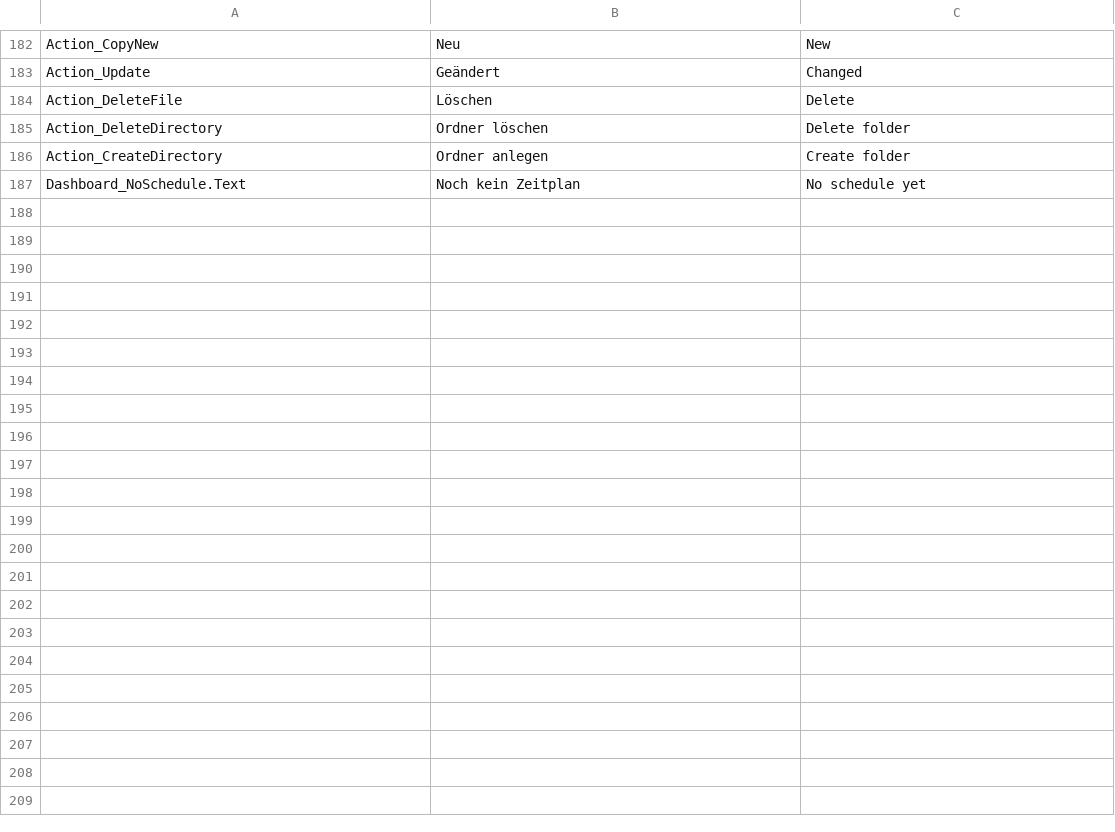
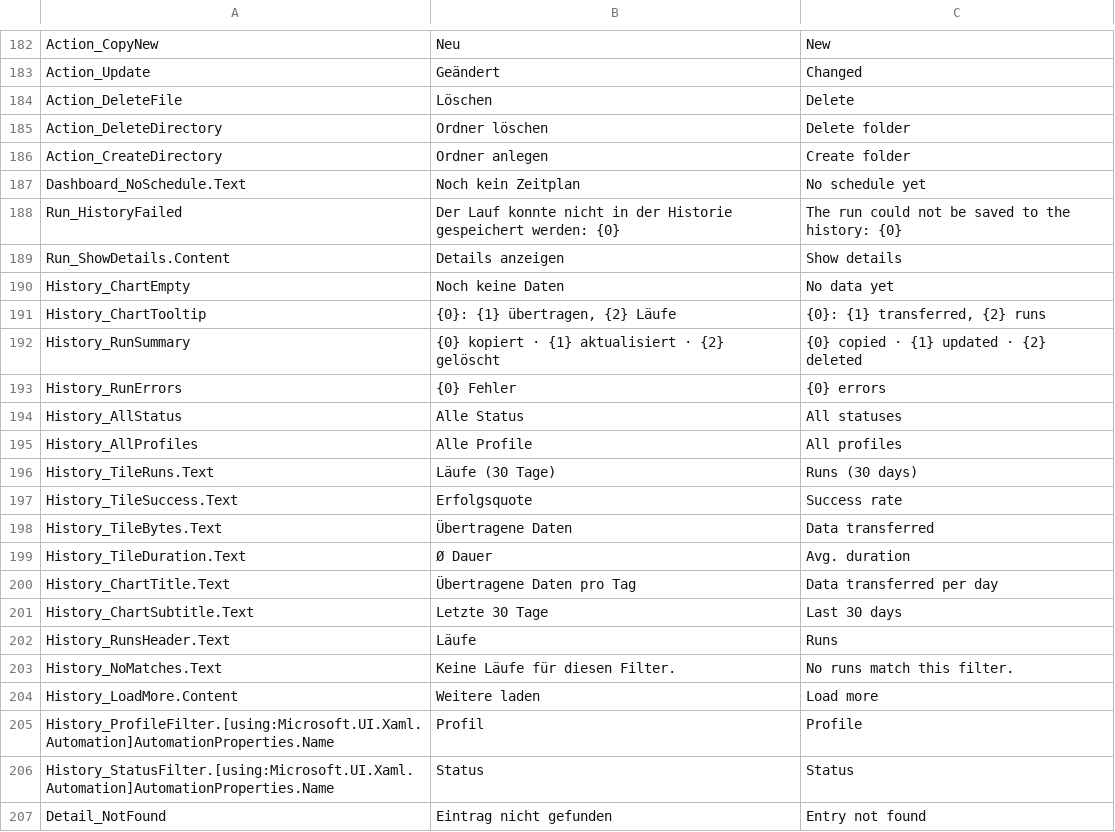
Before and after one commit to RNYSVRN/SyncForge, a CSV file: tools/strings.csv, drawn as a sheet; only a part is shown, gaps mark what is left out; the diff covers the shown part only.

```diff
--- a/tools/strings.csv
+++ b/tools/strings.csv
@@ -187 +187,21 @@ Action_CreateDirectory;Ordner anlegen;Create folder
 Dashboard_NoSchedule.Text;Noch kein Zeitplan;No schedule yet
+Run_HistoryFailed;Der Lauf konnte nicht in der Historie gespeichert werden: {0};The run could not be saved to the history: {0}
+Run_ShowDetails.Content;Details anzeigen;Show details
+History_ChartEmpty;Noch keine Daten;No data yet
+History_ChartTooltip;{0}: {1} übertragen, {2} Läufe;{0}: {1} transferred, {2} runs
+History_RunSummary;{0} kopiert · {1} aktualisiert · {2} gelöscht;{0} copied · {1} updated · {2} deleted
+History_RunErrors;{0} Fehler;{0} errors
+History_AllStatus;Alle Status;All statuses
+History_AllProfiles;Alle Profile;All profiles
+History_TileRuns.Text;Läufe (30 Tage);Runs (30 days)
+History_TileSuccess.Text;Erfolgsquote;Success rate
+History_TileBytes.Text;Übertragene Daten;Data transferred
+History_TileDuration.Text;Ø Dauer;Avg. duration
+History_ChartTitle.Text;Übertragene Daten pro Tag;Data transferred per day
+History_ChartSubtitle.Text;Letzte 30 Tage;Last 30 days
+History_RunsHeader.Text;Läufe;Runs
+History_NoMatches.Text;Keine Läufe für diesen Filter.;No runs match this filter.
+History_LoadMore.Content;Weitere laden;Load more
+History_ProfileFilter.[using:Microsoft.UI.Xaml.Automation]AutomationProperties.Name;Profil;Profile
+History_StatusFilter.[using:Microsoft.UI.Xaml.Automation]AutomationProperties.Name;Status;Status
+Detail_NotFound;Eintrag nicht gefunden;Entry not found
```
Also changed, not shown: 29 added rows elsewhere in this file, 26 other files.
